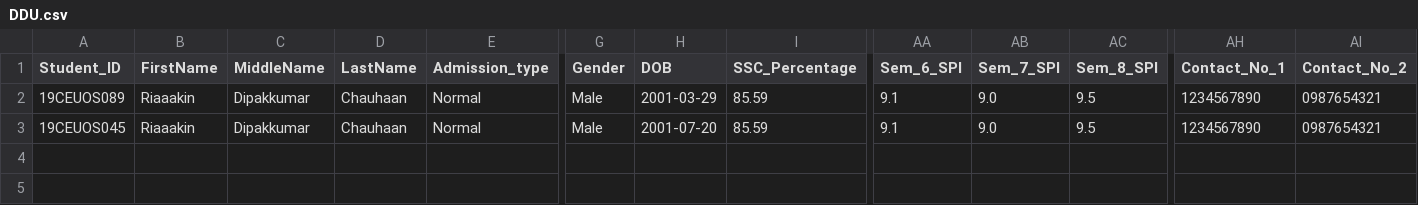
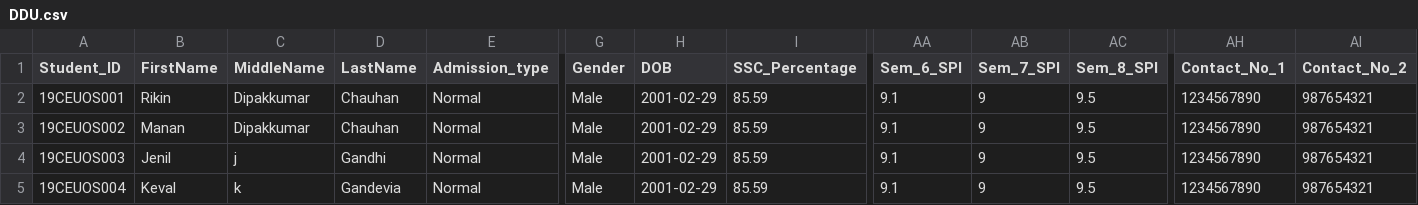
Before and after one commit to projectsddu/Placement_Portal_SDP, a CSV file: Server/public/student_details/DDU.csv, drawn as a sheet; only a part is shown, gaps mark what is left out; rows hold the shown columns only; the diff names each change by its address in the sheet, - before the commit and + after, or states it on an @@ line.

```diff
--- a/Server/public/student_details/DDU.csv
+++ b/Server/public/student_details/DDU.csv
-A2 (Student_ID): 19CEUOS089
+A2 (Student_ID): 19CEUOS001
-B2 (FirstName): Riaaakin
+B2 (FirstName): Rikin
-D2:D3 (LastName): Chauhaan
+D2:D3 (LastName): Chauhan
-H2 (DOB): 2001-03-29
+H2 (DOB): 2001-02-29
-AB2:AB3 (Sem_7_SPI): 9.0
+AB2:AB3 (Sem_7_SPI): 9
-AI2:AI3 (Contact_No_2): 0987654321
+AI2:AI3 (Contact_No_2): 987654321
-A3 (Student_ID): 19CEUOS045
+A3 (Student_ID): 19CEUOS002
-B3 (FirstName): Riaaakin
+B3 (FirstName): Manan
-H3 (DOB): 2001-07-20
+H3 (DOB): 2001-02-29
+row 4: 19CEUOS003 | Jenil | j | Gandhi | Normal | Male | 2001-02-29 | 85.59 | 9.1 | 9 | 9.5 | 1234567890 | 987654321
+row 5: 19CEUOS004 | Keval | k | Gandevia | Normal | Male | 2001-02-29 | 85.59 | 9.1 | 9 | 9.5 | 1234567890 | 987654321
```
Also changed, not shown: 4 other files.
